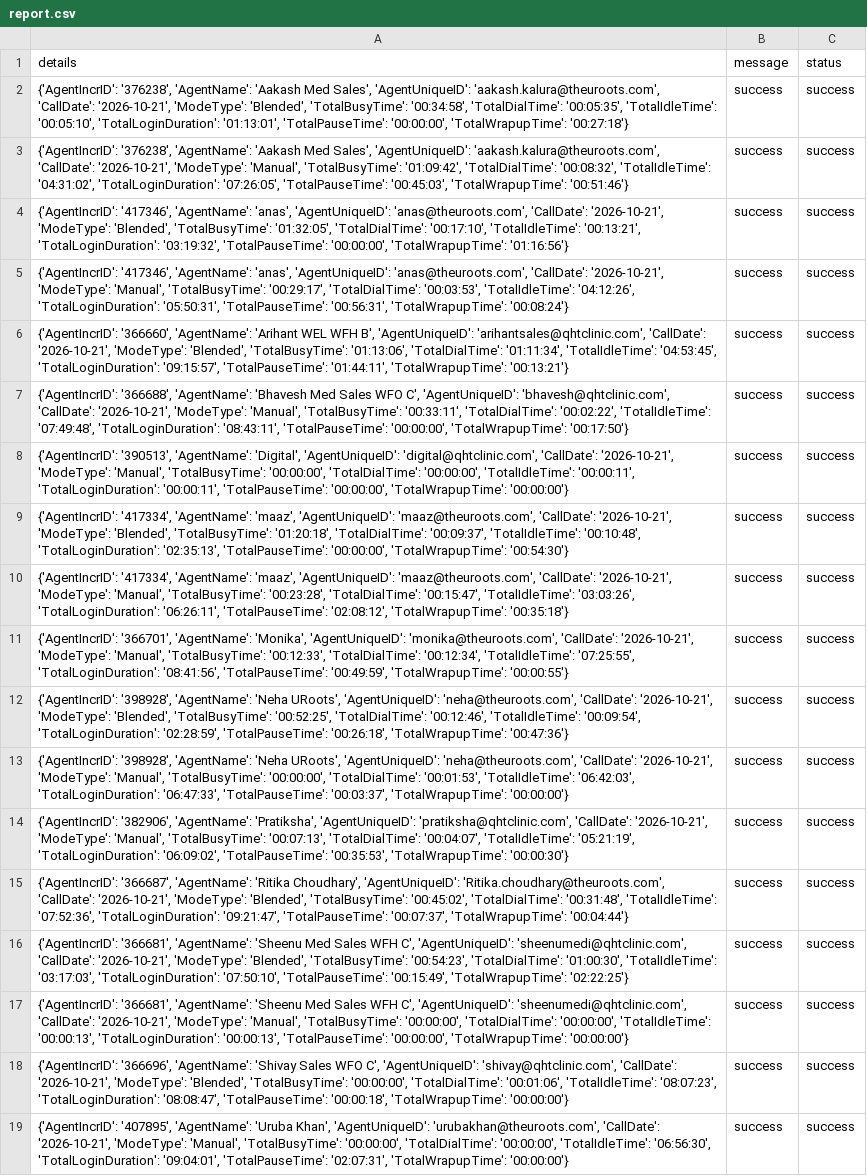
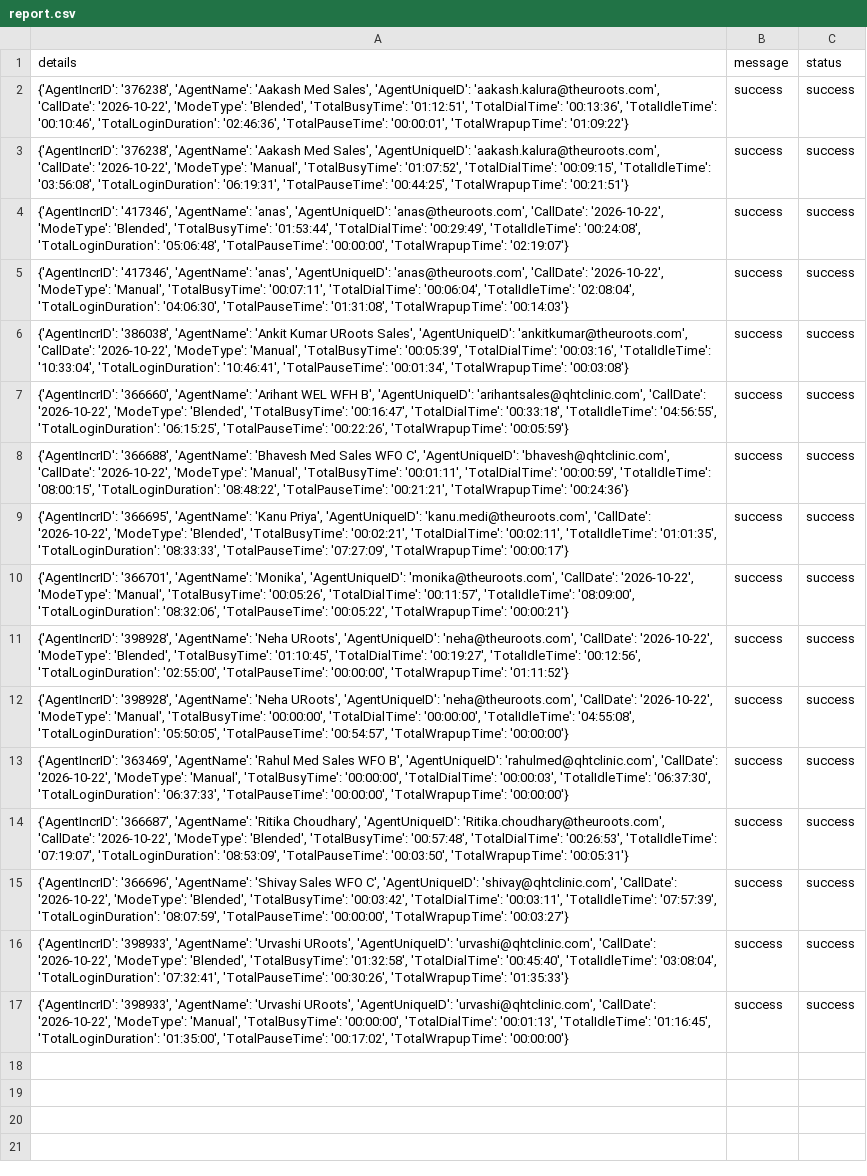
Before and after one commit to John-Cena-DEV/ozonetel_agents, a CSV file: report.csv, drawn as a sheet; removed rows and columns are numbered as before the commit, all else as after; the diff names each change by its address in the sheet, - before the commit and + after, or states it on an @@ line.

```diff
--- a/report.csv
+++ b/report.csv
-A2 (details): …'aakash.kalura@theuroots.com', 'CallDate': '2026-10-21', 'ModeType': 'Blended', 'TotalBusyTime': '00:34:58', 'TotalDialTime': '00:05:35', 'TotalIdleTime': '00:05:10', 'TotalLoginDuration': '01:13:01', 'TotalPauseTime': '00:00:00', 'TotalWrapupTime': '00:27:18'}
+A2 (details): …'aakash.kalura@theuroots.com', 'CallDate': '2026-10-22', 'ModeType': 'Blended', 'TotalBusyTime': '01:12:51', 'TotalDialTime': '00:13:36', 'TotalIdleTime': '00:10:46', 'TotalLoginDuration': '02:46:36', 'TotalPauseTime': '00:00:01', 'TotalWrapupTime': '01:09:22'}
-A3 (details): …'aakash.kalura@theuroots.com', 'CallDate': '2026-10-21', 'ModeType': 'Manual', 'TotalBusyTime': '01:09:42', 'TotalDialTime': '00:08:32', 'TotalIdleTime': '04:31:02', 'TotalLoginDuration': '07:26:05', 'TotalPauseTime': '00:45:03', 'TotalWrapupTime': '00:51:46'}
+A3 (details): …'aakash.kalura@theuroots.com', 'CallDate': '2026-10-22', 'ModeType': 'Manual', 'TotalBusyTime': '01:07:52', 'TotalDialTime': '00:09:15', 'TotalIdleTime': '03:56:08', 'TotalLoginDuration': '06:19:31', 'TotalPauseTime': '00:44:25', 'TotalWrapupTime': '00:21:51'}
-A4 (details): …'anas@theuroots.com', 'CallDate': '2026-10-21', 'ModeType': 'Blended', 'TotalBusyTime': '01:32:05', 'TotalDialTime': '00:17:10', 'TotalIdleTime': '00:13:21', 'TotalLoginDuration': '03:19:32', 'TotalPauseTime': '00:00:00', 'TotalWrapupTime': '01:16:56'}
+A4 (details): …'anas@theuroots.com', 'CallDate': '2026-10-22', 'ModeType': 'Blended', 'TotalBusyTime': '01:53:44', 'TotalDialTime': '00:29:49', 'TotalIdleTime': '00:24:08', 'TotalLoginDuration': '05:06:48', 'TotalPauseTime': '00:00:00', 'TotalWrapupTime': '02:19:07'}
-A5 (details): …'anas@theuroots.com', 'CallDate': '2026-10-21', 'ModeType': 'Manual', 'TotalBusyTime': '00:29:17', 'TotalDialTime': '00:03:53', 'TotalIdleTime': '04:12:26', 'TotalLoginDuration': '05:50:31', 'TotalPauseTime': '00:56:31', 'TotalWrapupTime': '00:08:24'}
+A5 (details): …'anas@theuroots.com', 'CallDate': '2026-10-22', 'ModeType': 'Manual', 'TotalBusyTime': '00:07:11', 'TotalDialTime': '00:06:04', 'TotalIdleTime': '02:08:04', 'TotalLoginDuration': '04:06:30', 'TotalPauseTime': '01:31:08', 'TotalWrapupTime': '00:14:03'}
-A6 (details): {'AgentIncrID': '366660', 'AgentName': 'Arihant WEL WFH B', 'AgentUniqueID': 'arihantsales@qhtclinic.com', 'CallDate': '2026-10-21', 'ModeType': 'Blended', 'TotalBusyTime': '01:13:06', 'TotalDialTime': '01:11:34', 'TotalIdleTime': '04:53:45', 'TotalLoginDuration': '09:15:57', 'TotalPauseTime': '01:44:11', 'TotalWrapupTime': '00:13:21'}
+A6 (details): {'AgentIncrID': '386038', 'AgentName': 'Ankit Kumar URoots Sales', 'AgentUniqueID': 'ankitkumar@theuroots.com', 'CallDate': '2026-10-22', 'ModeType': 'Manual', 'TotalBusyTime': '00:05:39', 'TotalDialTime': '00:03:16', 'TotalIdleTime': '10:33:04', 'TotalLoginDuration': '10:46:41', 'TotalPauseTime': '00:01:34', 'TotalWrapupTime': '00:03:08'}
-A7 (details): {'AgentIncrID': '366688', 'AgentName': 'Bhavesh Med Sales WFO C', 'AgentUniqueID': 'bhavesh@qhtclinic.com', 'CallDate': '2026-10-21', 'ModeType': 'Manual', 'TotalBusyTime': '00:33:11', 'TotalDialTime': '00:02:22', 'TotalIdleTime': '07:49:48', 'TotalLoginDuration': '08:43:11', 'TotalPauseTime': '00:00:00', 'TotalWrapupTime': '00:17:50'}
+A7 (details): {'AgentIncrID': '366660', 'AgentName': 'Arihant WEL WFH B', 'AgentUniqueID': 'arihantsales@qhtclinic.com', 'CallDate': '2026-10-22', 'ModeType': 'Blended', 'TotalBusyTime': '00:16:47', 'TotalDialTime': '00:33:18', 'TotalIdleTime': '04:56:55', 'TotalLoginDuration': '06:15:25', 'TotalPauseTime': '00:22:26', 'TotalWrapupTime': '00:05:59'}
-A8 (details): {'AgentIncrID': '390513', 'AgentName': 'Digital', 'AgentUniqueID': 'digital@qhtclinic.com', 'CallDate': '2026-10-21', 'ModeType': 'Manual', 'TotalBusyTime': '00:00:00', 'TotalDialTime': '00:00:00', 'TotalIdleTime': '00:00:11', 'TotalLoginDuration': '00:00:11', 'TotalPauseTime': '00:00:00', 'TotalWrapupTime': '00:00:00'}
+A8 (details): {'AgentIncrID': '366688', 'AgentName': 'Bhavesh Med Sales WFO C', 'AgentUniqueID': 'bhavesh@qhtclinic.com', 'CallDate': '2026-10-22', 'ModeType': 'Manual', 'TotalBusyTime': '00:01:11', 'TotalDialTime': '00:00:59', 'TotalIdleTime': '08:00:15', 'TotalLoginDuration': '08:48:22', 'TotalPauseTime': '00:21:21', 'TotalWrapupTime': '00:24:36'}
-A9 (details): {'AgentIncrID': '417334', 'AgentName': 'maaz', 'AgentUniqueID': 'maaz@theuroots.com', 'CallDate': '2026-10-21', 'ModeType': 'Blended', 'TotalBusyTime': '01:20:18', 'TotalDialTime': '00:09:37', 'TotalIdleTime': '00:10:48', 'TotalLoginDuration': '02:35:13', 'TotalPauseTime': '00:00:00', 'TotalWrapupTime': '00:54:30'}
+A9 (details): {'AgentIncrID': '366695', 'AgentName': 'Kanu Priya', 'AgentUniqueID': 'kanu.medi@theuroots.com', 'CallDate': '2026-10-22', 'ModeType': 'Blended', 'TotalBusyTime': '00:02:21', 'TotalDialTime': '00:02:11', 'TotalIdleTime': '01:01:35', 'TotalLoginDuration': '08:33:33', 'TotalPauseTime': '07:27:09', 'TotalWrapupTime': '00:00:17'}
-row 10: {'AgentIncrID': '417334', 'AgentName': 'maaz', 'AgentUniqueID': 'maaz@theuroots.com', 'CallDate': '2026-10-21', 'ModeType': 'Manual', 'TotalBusyTime': '00:23:28', 'TotalDialTime': '00:15:47', 'TotalIdleTime': '03:03:26', 'TotalLoginDuration': '06:26:11', 'TotalPauseTime': '02:08:12', 'TotalWrapupTime': '00:35:18'} | success | success
-A10 (details): …'monika@theuroots.com', 'CallDate': '2026-10-21', 'ModeType': 'Manual', 'TotalBusyTime': '00:12:33', 'TotalDialTime': '00:12:34', 'TotalIdleTime': '07:25:55', 'TotalLoginDuration': '08:41:56', 'TotalPauseTime': '00:49:59', 'TotalWrapupTime': '00:00:55'}
+A10 (details): …'monika@theuroots.com', 'CallDate': '2026-10-22', 'ModeType': 'Manual', 'TotalBusyTime': '00:05:26', 'TotalDialTime': '00:11:57', 'TotalIdleTime': '08:09:00', 'TotalLoginDuration': '08:32:06', 'TotalPauseTime': '00:05:22', 'TotalWrapupTime': '00:00:21'}
-A11 (details): …'neha@theuroots.com', 'CallDate': '2026-10-21', 'ModeType': 'Blended', 'TotalBusyTime': '00:52:25', 'TotalDialTime': '00:12:46', 'TotalIdleTime': '00:09:54', 'TotalLoginDuration': '02:28:59', 'TotalPauseTime': '00:26:18', 'TotalWrapupTime': '00:47:36'}
+A11 (details): …'neha@theuroots.com', 'CallDate': '2026-10-22', 'ModeType': 'Blended', 'TotalBusyTime': '01:10:45', 'TotalDialTime': '00:19:27', 'TotalIdleTime': '00:12:56', 'TotalLoginDuration': '02:55:00', 'TotalPauseTime': '00:00:00', 'TotalWrapupTime': '01:11:52'}
-A12 (details): …'neha@theuroots.com', 'CallDate': '2026-10-21', 'ModeType': 'Manual', 'TotalBusyTime': '00:00:00', 'TotalDialTime': '00:01:53', 'TotalIdleTime': '06:42:03', 'TotalLoginDuration': '06:47:33', 'TotalPauseTime': '00:03:37', 'TotalWrapupTime': '00:00:00'}
+A12 (details): …'neha@theuroots.com', 'CallDate': '2026-10-22', 'ModeType': 'Manual', 'TotalBusyTime': '00:00:00', 'TotalDialTime': '00:00:00', 'TotalIdleTime': '04:55:08', 'TotalLoginDuration': '05:50:05', 'TotalPauseTime': '00:54:57', 'TotalWrapupTime': '00:00:00'}
-A13 (details): {'AgentIncrID': '382906', 'AgentName': 'Pratiksha', 'AgentUniqueID': 'pratiksha@qhtclinic.com', 'CallDate': '2026-10-21', 'ModeType': 'Manual', 'TotalBusyTime': '00:07:13', 'TotalDialTime': '00:04:07', 'TotalIdleTime': '05:21:19', 'TotalLoginDuration': '06:09:02', 'TotalPauseTime': '00:35:53', 'TotalWrapupTime': '00:00:30'}
+A13 (details): {'AgentIncrID': '363469', 'AgentName': 'Rahul Med Sales WFO B', 'AgentUniqueID': 'rahulmed@qhtclinic.com', 'CallDate': '2026-10-22', 'ModeType': 'Manual', 'TotalBusyTime': '00:00:00', 'TotalDialTime': '00:00:03', 'TotalIdleTime': '06:37:30', 'TotalLoginDuration': '06:37:33', 'TotalPauseTime': '00:00:00', 'TotalWrapupTime': '00:00:00'}
-A14 (details): …'Ritika.choudhary@theuroots.com', 'CallDate': '2026-10-21', 'ModeType': 'Blended', 'TotalBusyTime': '00:45:02', 'TotalDialTime': '00:31:48', 'TotalIdleTime': '07:52:36', 'TotalLoginDuration': '09:21:47', 'TotalPauseTime': '00:07:37', 'TotalWrapupTime': '00:04:44'}
+A14 (details): …'Ritika.choudhary@theuroots.com', 'CallDate': '2026-10-22', 'ModeType': 'Blended', 'TotalBusyTime': '00:57:48', 'TotalDialTime': '00:26:53', 'TotalIdleTime': '07:19:07', 'TotalLoginDuration': '08:53:09', 'TotalPauseTime': '00:03:50', 'TotalWrapupTime': '00:05:31'}
-A15 (details): {'AgentIncrID': '366681', 'AgentName': 'Sheenu Med Sales WFH C', 'AgentUniqueID': 'sheenumedi@qhtclinic.com', 'CallDate': '2026-10-21', 'ModeType': 'Blended', 'TotalBusyTime': '00:54:23', 'TotalDialTime': '01:00:30', 'TotalIdleTime': '03:17:03', 'TotalLoginDuration': '07:50:10', 'TotalPauseTime': '00:15:49', 'TotalWrapupTime': '02:22:25'}
+A15 (details): {'AgentIncrID': '366696', 'AgentName': 'Shivay Sales WFO C', 'AgentUniqueID': 'shivay@qhtclinic.com', 'CallDate': '2026-10-22', 'ModeType': 'Blended', 'TotalBusyTime': '00:03:42', 'TotalDialTime': '00:03:11', 'TotalIdleTime': '07:57:39', 'TotalLoginDuration': '08:07:59', 'TotalPauseTime': '00:00:00', 'TotalWrapupTime': '00:03:27'}
-row 17: {'AgentIncrID': '366681', 'AgentName': 'Sheenu Med Sales WFH C', 'AgentUniqueID': 'sheenumedi@qhtclinic.com', 'CallDate': '2026-10-21', 'ModeType': 'Manual', 'TotalBusyTime': '00:00:00', 'TotalDialTime': '00:00:00', 'TotalIdleTime': '00:00:13', 'TotalLoginDuration': '00:00:13', 'TotalPauseTime': '00:00:00', 'TotalWrapupTime': '00:00:00'} | success | success
-A16 (details): {'AgentIncrID': '366696', 'AgentName': 'Shivay Sales WFO C', 'AgentUniqueID': 'shivay@qhtclinic.com', 'CallDate': '2026-10-21', 'ModeType': 'Blended', 'TotalBusyTime': '00:00:00', 'TotalDialTime': '00:01:06', 'TotalIdleTime': '08:07:23', 'TotalLoginDuration': '08:08:47', 'TotalPauseTime': '00:00:18', 'TotalWrapupTime': '00:00:00'}
+A16 (details): {'AgentIncrID': '398933', 'AgentName': 'Urvashi URoots', 'AgentUniqueID': 'urvashi@qhtclinic.com', 'CallDate': '2026-10-22', 'ModeType': 'Blended', 'TotalBusyTime': '01:32:58', 'TotalDialTime': '00:45:40', 'TotalIdleTime': '03:08:04', 'TotalLoginDuration': '07:32:41', 'TotalPauseTime': '00:30:26', 'TotalWrapupTime': '01:35:33'}
-A17 (details): {'AgentIncrID': '407895', 'AgentName': 'Uruba Khan', 'AgentUniqueID': 'urubakhan@theuroots.com', 'CallDate': '2026-10-21', 'ModeType': 'Manual', 'TotalBusyTime': '00:00:00', 'TotalDialTime': '00:00:00', 'TotalIdleTime': '06:56:30', 'TotalLoginDuration': '09:04:01', 'TotalPauseTime': '02:07:31', 'TotalWrapupTime': '00:00:00'}
+A17 (details): {'AgentIncrID': '398933', 'AgentName': 'Urvashi URoots', 'AgentUniqueID': 'urvashi@qhtclinic.com', 'CallDate': '2026-10-22', 'ModeType': 'Manual', 'TotalBusyTime': '00:00:00', 'TotalDialTime': '00:01:13', 'TotalIdleTime': '01:16:45', 'TotalLoginDuration': '01:35:00', 'TotalPauseTime': '00:17:02', 'TotalWrapupTime': '00:00:00'}
```
